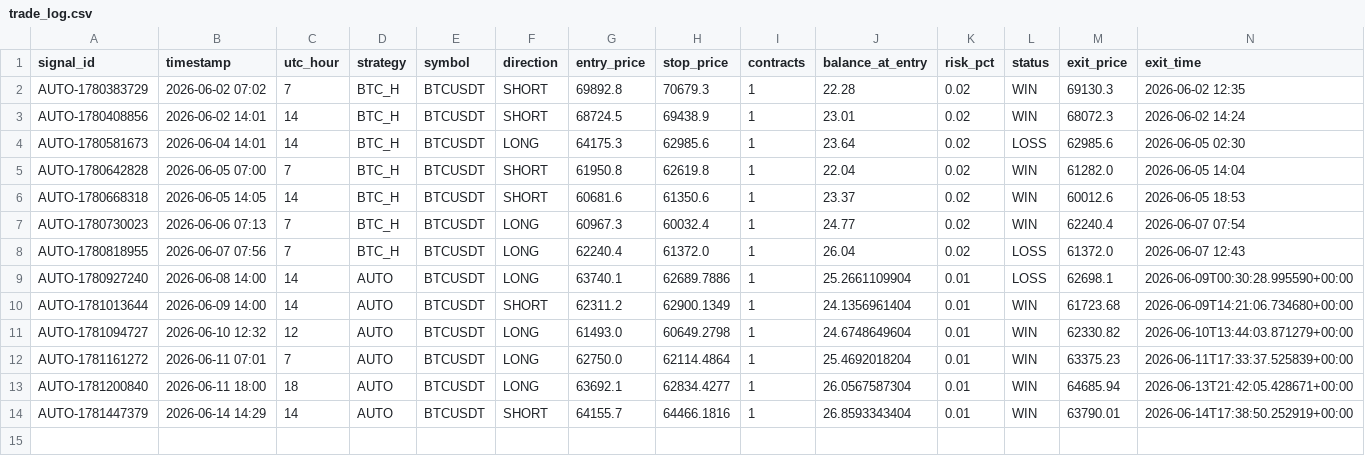
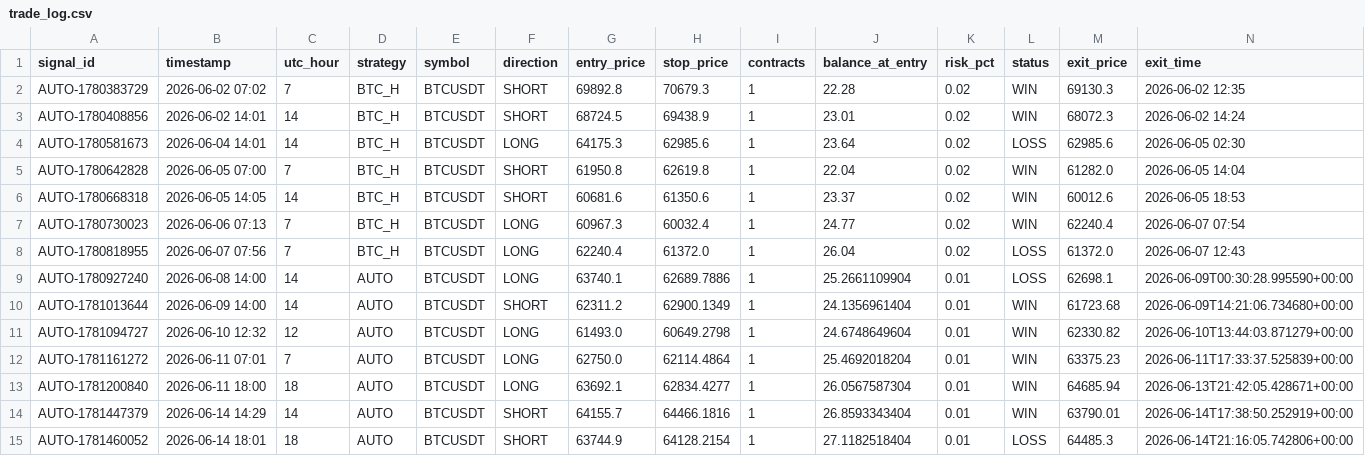
Before and after one commit to rizwans95/Claude-trading-agent, a CSV file: trade_log.csv, drawn as a sheet; only a part is shown; rows hold the shown columns only; the diff names each change by its address in the sheet, - before the commit and + after, or states it on an @@ line.

Commit message:
Auto close: AUTO-1781460052 CLOSED -1.932R

```diff
--- a/trade_log.csv
+++ b/trade_log.csv
+row 15: AUTO-1781460052 | 2026-06-14 18:01 | 18 | AUTO | BTCUSDT | SHORT | 63744.9 | 64128.2154 | 1 | 27.1182518404 | 0.01 | LOSS | 64485.3 | 2026-06-14T21:16:05.742806+00:00
```
